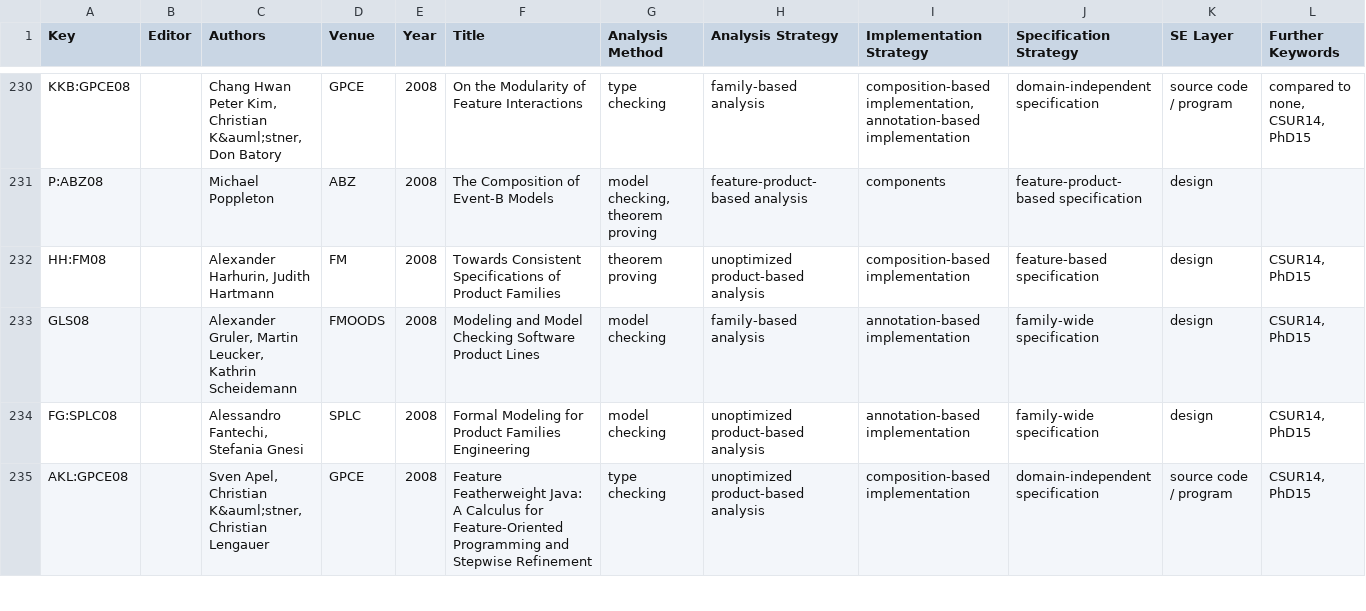
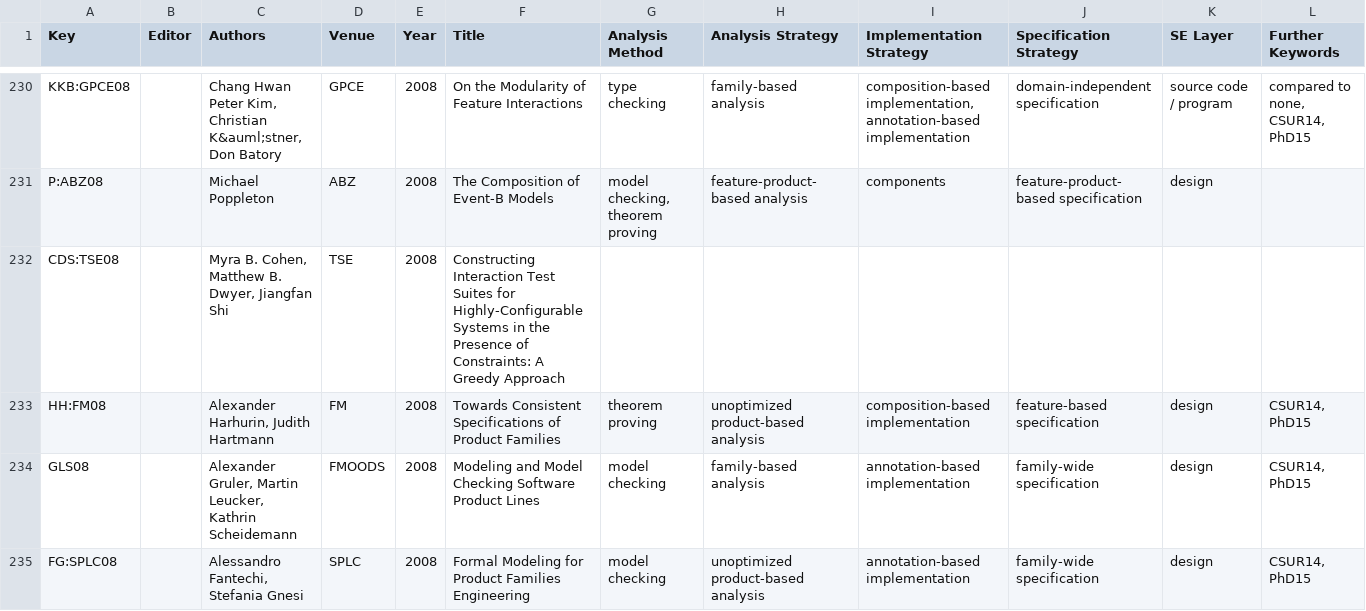
Before and after one commit to SoftVarE-Group/BibTags, a CSV file: classification/classification.csv, drawn as a sheet; only a part is shown, gaps mark what is left out; the shorter side is filled out with more unchanged rows.

Commit message:
Updated sampling classification

```diff
--- a/classification/classification.csv
+++ b/classification/classification.csv
@@ -231,2 +231,3 @@ KKB:GPCE08,," Chang Hwan Peter Kim,  Christian K&auml;stner,  Don Batory",GPCE,2
 P:ABZ08,," Michael Poppleton",ABZ,2008,"The Composition of Event-B Models","model checking, theorem proving","feature-product-based analysis","components","feature-product-based specification","design","",,
+CDS:TSE08,," Myra B. Cohen,  Matthew B. Dwyer,  Jiangfan Shi",TSE,2008,"Constructing Interaction Test Suites for Highly-Configurable Systems in the Presence of Constraints: A Greedy Approach","","","","","","",,
 HH:FM08,," Alexander Harhurin,  Judith Hartmann",FM,2008,"Towards Consistent Specifications of Product Families","theorem proving","unoptimized product-based analysis","composition-based implementation","feature-based specification","design","CSUR14, PhD15",,
```
Also changed, not shown: classification/sampling.csv, 2 other files.
